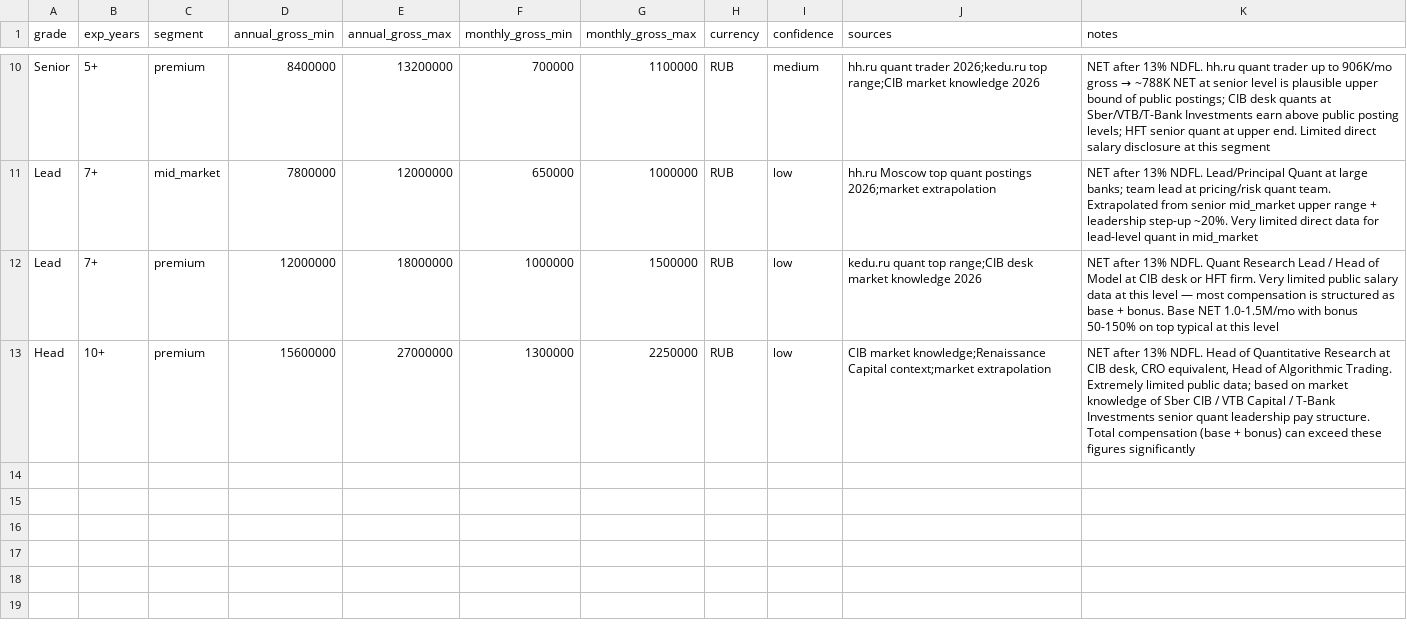
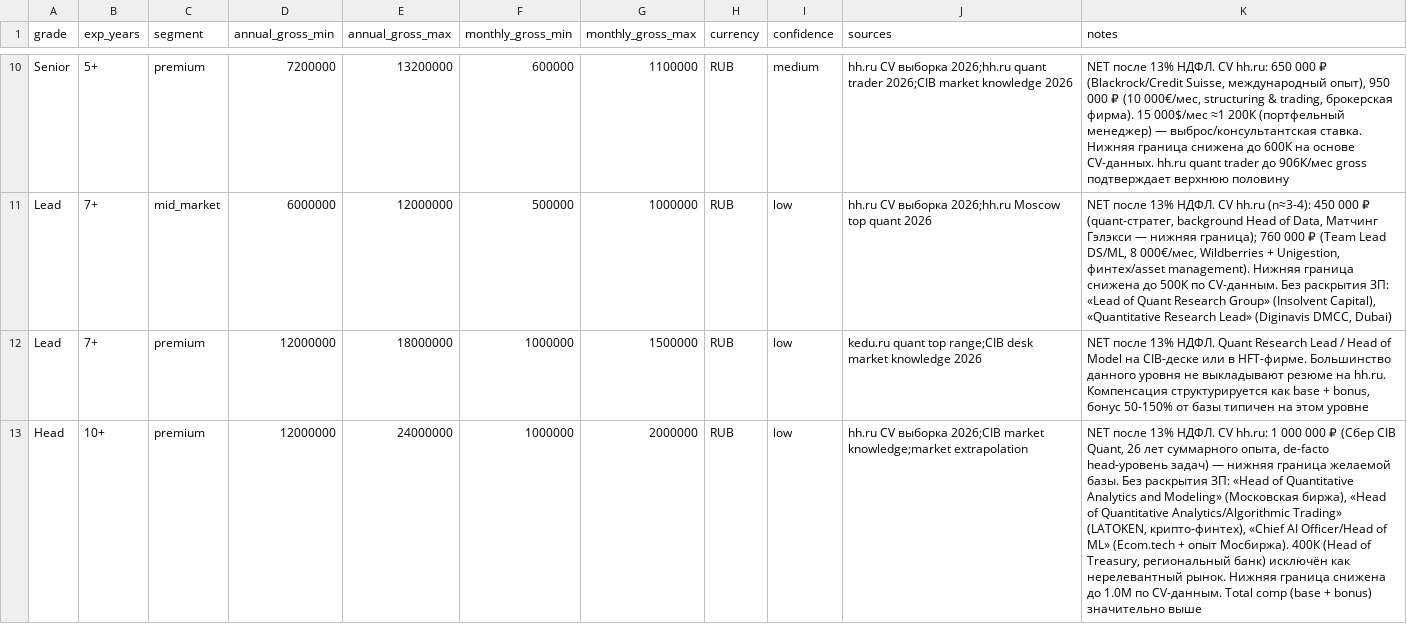
Before and after one commit to dariavn/salary-dashboard, a CSV file: data/csv/quantitative_analyst/russia_grades.csv, drawn as a sheet; only a part is shown, gaps mark what is left out; the diff covers the shown part only; the diff names each change by its address in the sheet, - before the commit and + after, or states it on an @@ line.

```diff
--- a/data/csv/quantitative_analyst/russia_grades.csv
+++ b/data/csv/quantitative_analyst/russia_grades.csv
-D10 (annual_gross_min): 8400000
+D10 (annual_gross_min): 7200000
-F10 (monthly_gross_min): 700000
+F10 (monthly_gross_min): 600000
-J10 (sources): hh.ru quant trader 2026;kedu.ru top range;CIB market knowledge…
+J10 (sources): hh.ru CV выборка 2026;hh.ru quant trader 2026;CIB market knowledge…
@@ K10 (notes): NET after 13% NDFL. hh.ru quant trader up to 906K/mo gross → ~788K NET at senior level is plausible upper bound of public postings; CIB desk quants at Sber/VTB/T-Bank Investments earn above public posting levels; HFT senior quant at upper end. Limited direct salary disclosure at this segment → NET после 13% НДФЛ. CV hh.ru: 650 000 ₽ (Blackrock/Credit Suisse, международный опыт), 950 000 ₽ (10 000€/мес, structuring & trading, брокерская фирма). 15 000$/мес ≈1 200К (портфельный менеджер) — выброс/консультантская ставка. Нижняя граница снижена до 600К на основе CV-данных. hh.ru quant trader до 906К/мес gross подтверждает верхнюю половину @@
-D11 (annual_gross_min): 7800000
+D11 (annual_gross_min): 6000000
-F11 (monthly_gross_min): 650000
+F11 (monthly_gross_min): 500000
-J11 (sources): hh.ru Moscow top quant postings 2026;market extrapolation
+J11 (sources): hh.ru CV выборка 2026;hh.ru Moscow top quant 2026
-K11 (notes): NET after 13% NDFL. Lead/Principal Quant at large banks; team lead at pricing/risk quant team. Extrapolated from senior mid_market upper range + leadership step-up ~20%. Very limited direct data for lead-level quant in mid_market
+K11 (notes): NET после 13% НДФЛ. CV hh.ru (n≈3-4): 450 000 ₽ (quant-стратег, background Head of Data, Матчинг Гэлэкси — нижняя граница); 760 000 ₽ (Team Lead DS/ML, 8 000€/мес, Wildberries + Unigestion, финтех/asset management). Нижняя граница снижена до 500К по CV-данным. Без раскрытия ЗП: «Lead of Quant Research Group» (Insolvent Capital), «Quantitative Research Lead» (Diginavis DMCC, Dubai)
-K12 (notes): NET after 13% NDFL. Quant Research Lead / Head of Model at CIB desk or HFT firm. Very limited public salary data at this level — most compensation is structured as base + bonus. Base NET 1.0-1.5M/mo with bonus 50-150% on top typical at this level
+K12 (notes): NET после 13% НДФЛ. Quant Research Lead / Head of Model на CIB-деске или в HFT-фирме. Большинство данного уровня не выкладывают резюме на hh.ru. Компенсация структурируется как base + bonus, бонус 50-150% от базы типичен на этом уровне
-D13 (annual_gross_min): 15600000
+D13 (annual_gross_min): 12000000
-E13 (annual_gross_max): 27000000
+E13 (annual_gross_max): 24000000
-F13 (monthly_gross_min): 1300000
+F13 (monthly_gross_min): 1000000
-G13 (monthly_gross_max): 2250000
+G13 (monthly_gross_max): 2000000
-J13 (sources): CIB market knowledge;Renaissance Capital context;market extrapolation
+J13 (sources): hh.ru CV выборка 2026;CIB market knowledge;market extrapolation
-K13 (notes): NET after 13% NDFL. Head of Quantitative Research at CIB desk, CRO equivalent, Head of Algorithmic Trading. Extremely limited public data; based on market knowledge of Sber CIB / VTB Capital / T-Bank Investments senior quant leadership pay structure. Total compensation (base + bonus) can exceed these figures significantly
+K13 (notes): NET после 13% НДФЛ. CV hh.ru: 1 000 000 ₽ (Сбер CIB Quant, 26 лет суммарного опыта, de-facto head-уровень задач) — нижняя граница желаемой базы. Без раскрытия ЗП: «Head of Quantitative Analytics and Modeling» (Московская биржа), «Head of Quantitative Analytics/Algorithmic Trading» (LATOKEN, крипто-финтех), «Chief AI Officer/Head of ML» (Ecom.tech + опыт Мосбиржа). 400К (Head of Treasury, региональный банк) исключён как нерелевантный рынок. Нижняя граница снижена до 1.0М по CV-данным. Total comp (base + bonus) значительно выше
```
Also changed, not shown: 31 edited cells elsewhere in this file, data/csv/quantitative_analyst/russia_domains.csv, data/csv/quantitative_analyst/russia_sources.csv.
